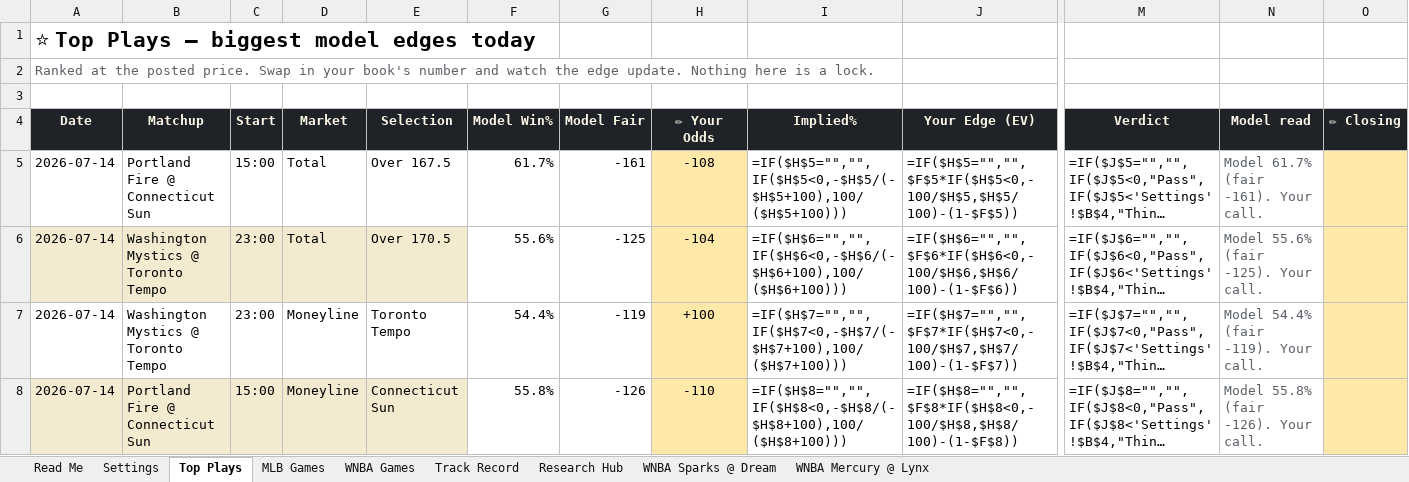
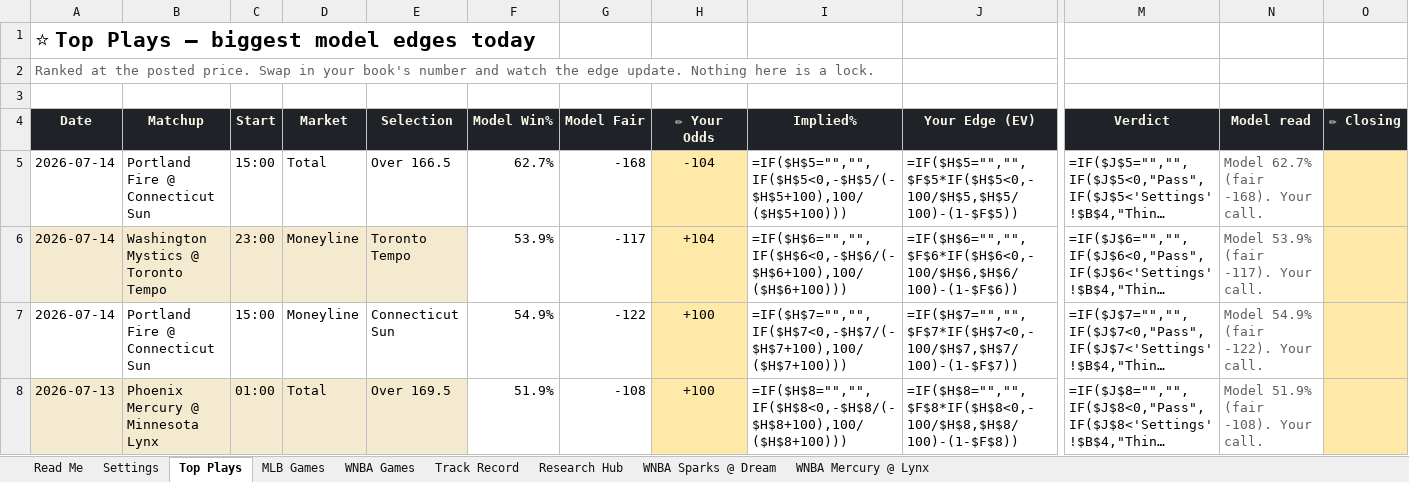
Before and after one commit to EdgeCash/OneSourceProjections, an Excel workbook: data/output/workbook/2026-07-13.xlsx, sheet Top Plays, drawn as a sheet; only a part is shown, gaps mark what is left out; long unchanged cells end in …; values as stored, in another font and other column widths than the file's, no borders; formulas without a stored value are shown as written; conditional formats not drawn; the diff names each change by its address in the sheet, - before the commit and + after, or states it on an @@ line.

```diff
--- a/data/output/workbook/2026-07-13.xlsx (sheet Top Plays)
+++ b/data/output/workbook/2026-07-13.xlsx (sheet Top Plays)
-E5 (Selection): Over 167.5
+E5 (Selection): Over 166.5
-F5 (Model Win%): 61.7%
+F5 (Model Win%): 62.7%
-G5 (Model Fair): -161
+G5 (Model Fair): -168
-H5 (✏ Your Odds): -108
+H5 (✏ Your Odds): -104
-N5 (Model read): Model 61.7% (fair -161). Your call.
+N5 (Model read): Model 62.7% (fair -168). Your call.
-D6 (Market): Total
+D6 (Market): Moneyline
-E6 (Selection): Over 170.5
+E6 (Selection): Toronto Tempo
-F6 (Model Win%): 55.6%
+F6 (Model Win%): 53.9%
-G6 (Model Fair): -125
+G6 (Model Fair): -117
-H6 (✏ Your Odds): -104
+H6 (✏ Your Odds): +104
-N6 (Model read): Model 55.6% (fair -125). Your call.
+N6 (Model read): Model 53.9% (fair -117). Your call.
-B7 (Matchup): Washington Mystics @ Toronto Tempo
+B7 (Matchup): Portland Fire @ Connecticut Sun
-C7 (Start): 23:00
+C7 (Start): 15:00
-E7 (Selection): Toronto Tempo
+E7 (Selection): Connecticut Sun
-F7 (Model Win%): 54.4%
+F7 (Model Win%): 54.9%
-G7 (Model Fair): -119
+G7 (Model Fair): -122
-N7 (Model read): Model 54.4% (fair -119). Your call.
+N7 (Model read): Model 54.9% (fair -122). Your call.
-A8 (Date): 2026-07-14
+A8 (Date): 2026-07-13
-B8 (Matchup): Portland Fire @ Connecticut Sun
+B8 (Matchup): Phoenix Mercury @ Minnesota Lynx
-C8 (Start): 15:00
+C8 (Start): 01:00
-D8 (Market): Moneyline
+D8 (Market): Total
-E8 (Selection): Connecticut Sun
+E8 (Selection): Over 169.5
-F8 (Model Win%): 55.8%
+F8 (Model Win%): 51.9%
-G8 (Model Fair): -126
+G8 (Model Fair): -108
-H8 (✏ Your Odds): -110
+H8 (✏ Your Odds): +100
-N8 (Model read): Model 55.8% (fair -126). Your call.
+N8 (Model read): Model 51.9% (fair -108). Your call.
```
Also changed, not shown: sheet WNBA Games, sheet MLB Games, sheet Read Me, sheet WNBA Mercury @ Lynx, charts or pictures, data/output/workbook/latest.xlsx, 7 other files.
